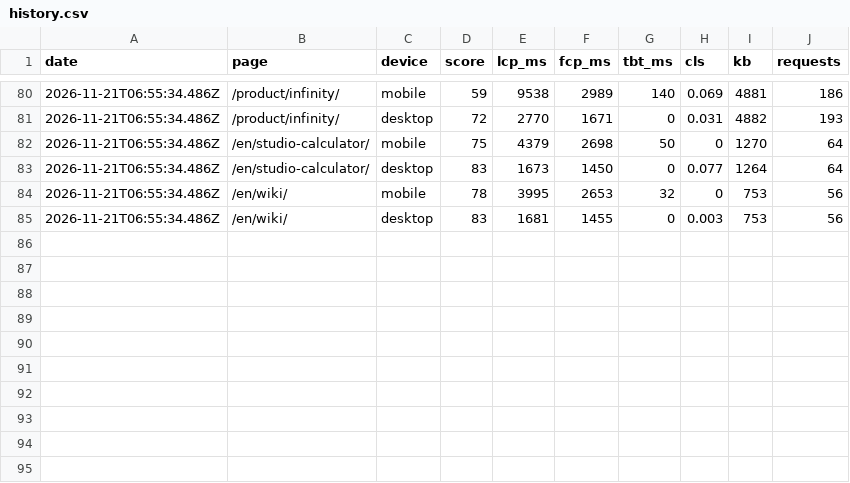
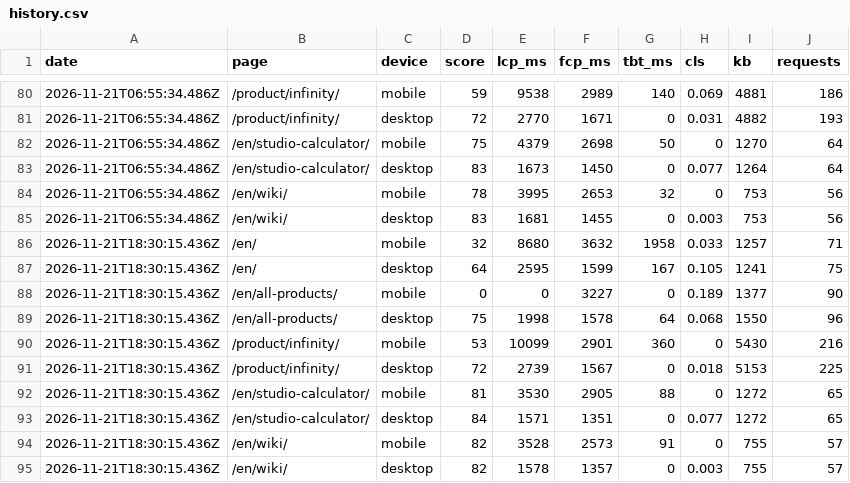
Before and after one commit to solidsoundb-hash/solid-sound-site, a CSV file: speed/history.csv, drawn as a sheet; only a part is shown, gaps mark what is left out.

```diff
--- a/speed/history.csv
+++ b/speed/history.csv
@@ -85 +85,11 @@ date,page,device,score,lcp_ms,fcp_ms,tbt_ms,cls,kb,requests
 2026-11-21T06:55:34.486Z,/en/wiki/,desktop,83,1681,1455,0,0.003,753,56
+2026-11-21T18:30:15.436Z,/en/,mobile,32,8680,3632,1958,0.033,1257,71
+2026-11-21T18:30:15.436Z,/en/,desktop,64,2595,1599,167,0.105,1241,75
+2026-11-21T18:30:15.436Z,/en/all-products/,mobile,0,0,3227,0,0.189,1377,90
+2026-11-21T18:30:15.436Z,/en/all-products/,desktop,75,1998,1578,64,0.068,1550,96
+2026-11-21T18:30:15.436Z,/product/infinity/,mobile,53,10099,2901,360,0,5430,216
+2026-11-21T18:30:15.436Z,/product/infinity/,desktop,72,2739,1567,0,0.018,5153,225
+2026-11-21T18:30:15.436Z,/en/studio-calculator/,mobile,81,3530,2905,88,0,1272,65
+2026-11-21T18:30:15.436Z,/en/studio-calculator/,desktop,84,1571,1351,0,0.077,1272,65
+2026-11-21T18:30:15.436Z,/en/wiki/,mobile,82,3528,2573,91,0,755,57
+2026-11-21T18:30:15.436Z,/en/wiki/,desktop,82,1578,1357,0,0.003,755,57
```
Also changed, not shown: 2 other files.
